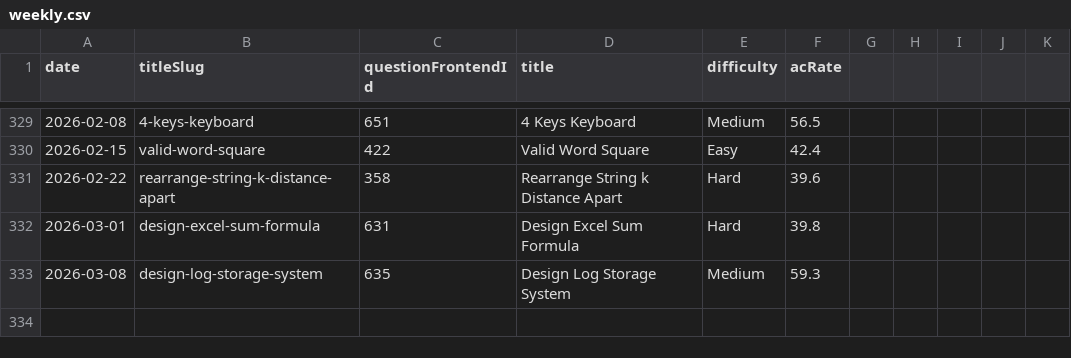
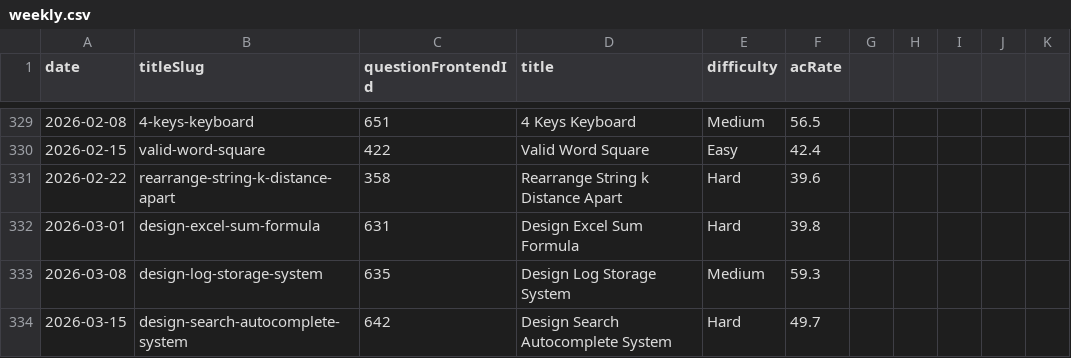
Before and after one commit to joric/oneliners, a CSV file: analytics/weekly.csv, drawn as a sheet; only a part is shown, gaps mark what is left out; the diff names each change by its address in the sheet, - before the commit and + after, or states it on an @@ line.

```diff
--- a/analytics/weekly.csv
+++ b/analytics/weekly.csv
+row 334: 2026-03-15 | design-search-autocomplete-system | 642 | Design Search Autocomplete System | Hard | 49.7
```
Also changed, not shown: analytics/daily.csv.
